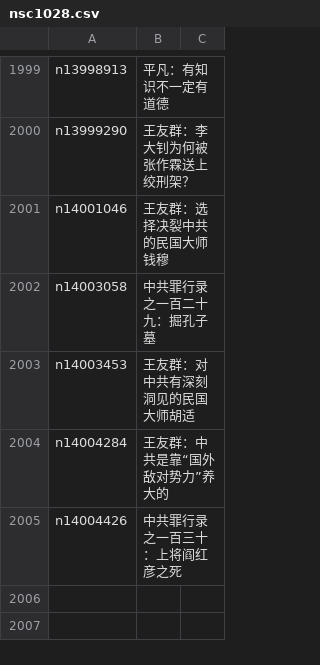
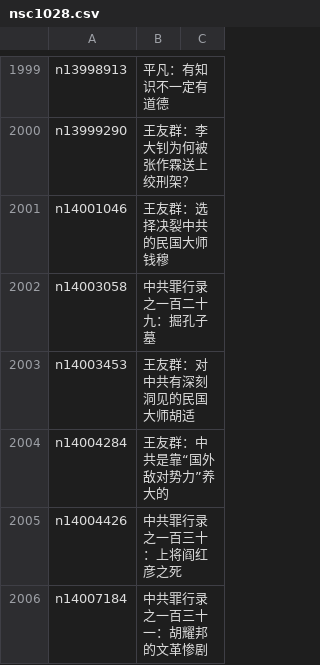
Before and after one commit to epic-marker/epoch-comment, a CSV file: indexes/nsc1028.csv, drawn as a sheet; only a part is shown, gaps mark what is left out; the diff names each change by its address in the sheet, - before the commit and + after, or states it on an @@ line.

```diff
--- a/indexes/nsc1028.csv
+++ b/indexes/nsc1028.csv
+row 2006: n14007184 | 中共罪行录之一百三十一：胡耀邦的文革惨剧
```
Also changed, not shown: indexes/nsc1025.csv, 20 other files.
